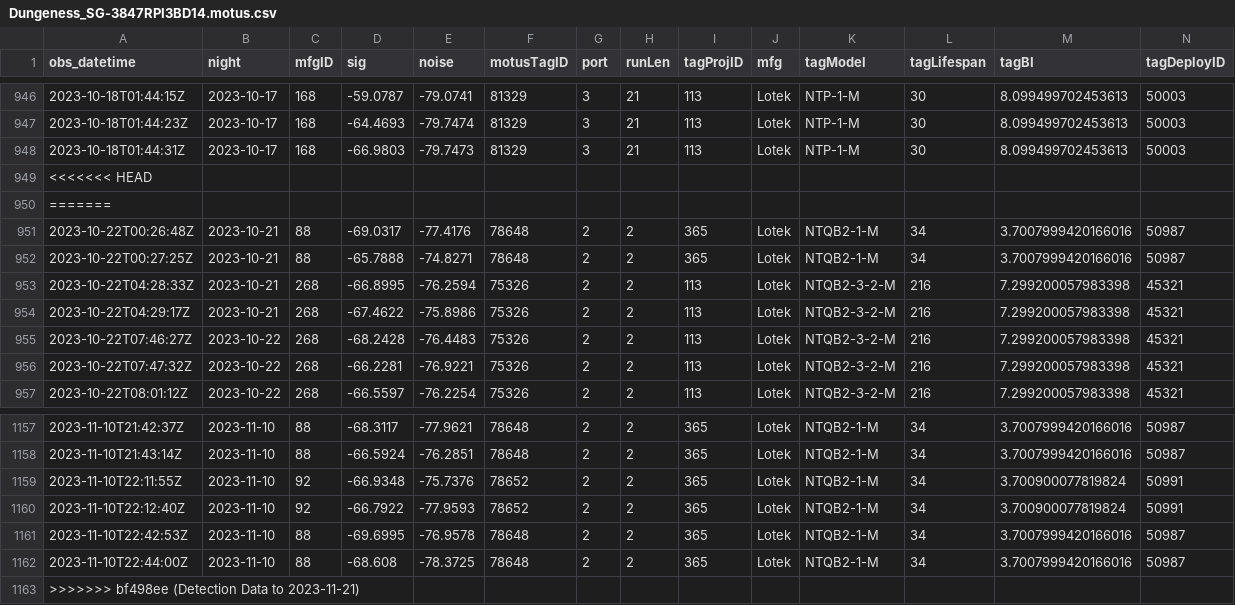
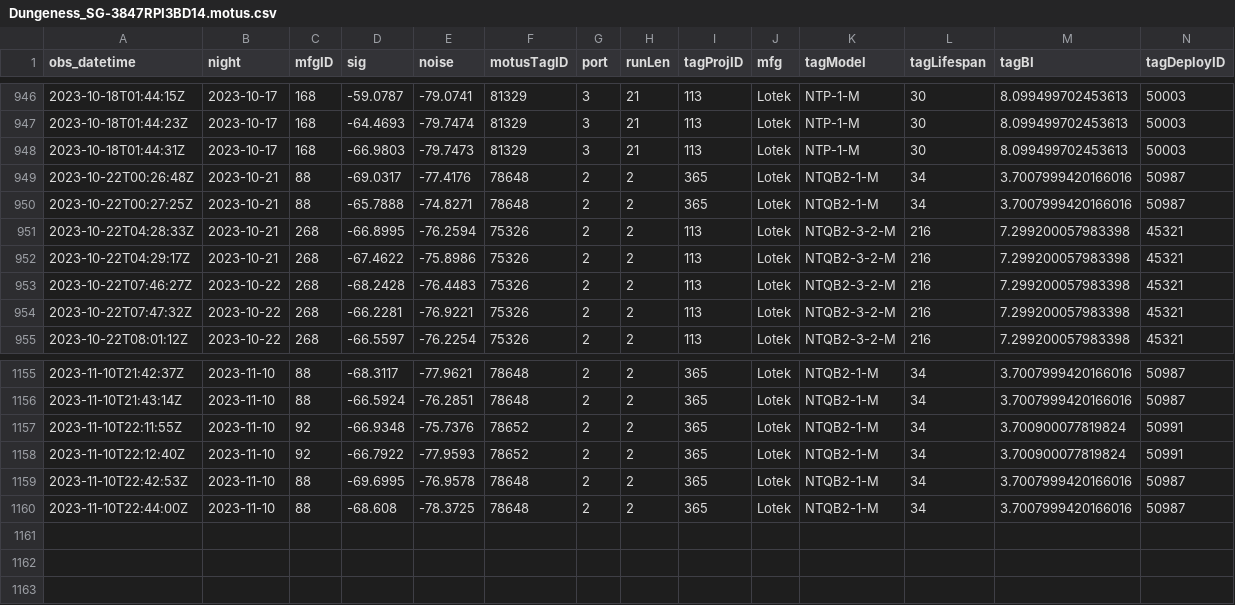
Before and after one commit to Motus-307/DetectionData, a CSV file: Receivers/Dungeness_SG-3847RPI3BD14.motus.csv, drawn as a sheet; only a part is shown, gaps mark what is left out; rows hold the shown columns only; the diff names each change by its address in the sheet, - before the commit and + after, or states it on an @@ line.

```diff
--- a/Receivers/Dungeness_SG-3847RPI3BD14.motus.csv
+++ b/Receivers/Dungeness_SG-3847RPI3BD14.motus.csv
-row 949: <<<<<<< HEAD
-row 950: =======
-row 1163: >>>>>>> bf498ee (Detection Data to 2023-11-21)
```
Also changed, not shown: Receivers/GibraltarPoint_CTT-V3023D0E2535.motus.csv, Receivers/PortlandBirdObs_CTT-V30B0154B9A9.motus.csv, 6 other files.
